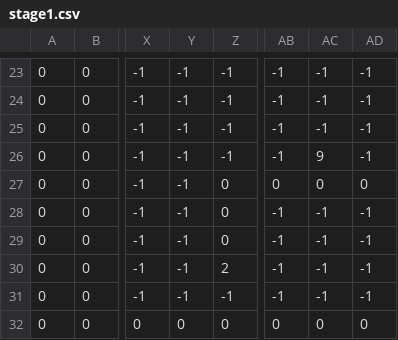
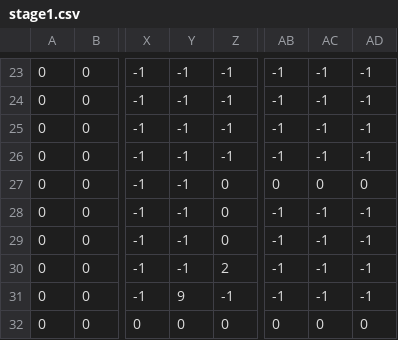
Before and after one commit to EnnShaou/10daysJam_2, a CSV file: Resources/MapData/stage1.csv, drawn as a sheet; only a part is shown, gaps mark what is left out; the diff names each change by its address in the sheet, - before the commit and + after, or states it on an @@ line.

Commit message:
stage 1

```diff
--- a/Resources/MapData/stage1.csv
+++ b/Resources/MapData/stage1.csv
-AC26: 9
+AC26: -1
-Y31: -1
+Y31: 9
```
